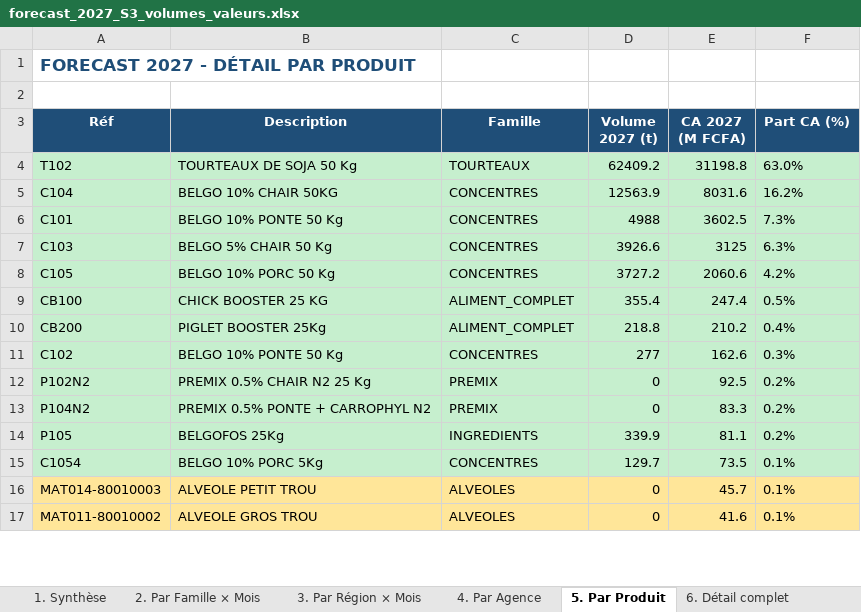
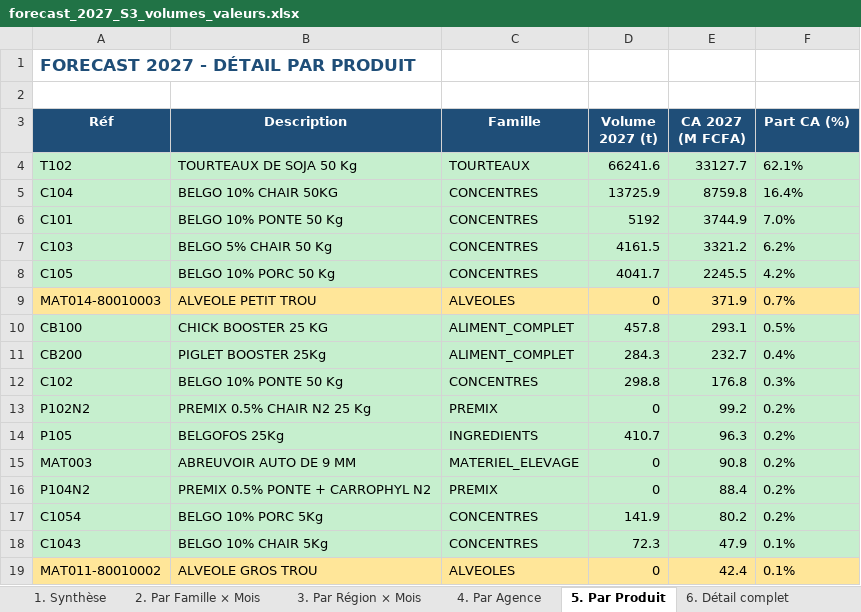
Before and after one commit to frwil/njs-sales-analysis, an Excel workbook: download/forecast_2027_S3_volumes_valeurs.xlsx, sheet 5. Par Produit, drawn as a sheet; only a part is shown; values as stored, in another font and other column widths than the file's, no borders; removed rows and columns are numbered as before the commit, all else as after; the diff covers the shown part only; the diff names each change by its address in the sheet, - before the commit and + after, or states it on an @@ line.

```diff
--- a/download/forecast_2027_S3_volumes_valeurs.xlsx (sheet 5. Par Produit)
+++ b/download/forecast_2027_S3_volumes_valeurs.xlsx (sheet 5. Par Produit)
-D4 (Volume 2027 (t)): 62409.2
+D4 (Volume 2027 (t)): 66241.6
-E4 (CA 2027 (M FCFA)): 31198.8
+E4 (CA 2027 (M FCFA)): 33127.7
-F4 (Part CA (%)): 63.0%
+F4 (Part CA (%)): 62.1%
-D5 (Volume 2027 (t)): 12563.9
+D5 (Volume 2027 (t)): 13725.9
-E5 (CA 2027 (M FCFA)): 8031.6
+E5 (CA 2027 (M FCFA)): 8759.8
-F5 (Part CA (%)): 16.2%
+F5 (Part CA (%)): 16.4%
-D6 (Volume 2027 (t)): 4988
+D6 (Volume 2027 (t)): 5192
-E6 (CA 2027 (M FCFA)): 3602.5
+E6 (CA 2027 (M FCFA)): 3744.9
-F6 (Part CA (%)): 7.3%
+F6 (Part CA (%)): 7.0%
-D7 (Volume 2027 (t)): 3926.6
+D7 (Volume 2027 (t)): 4161.5
-E7 (CA 2027 (M FCFA)): 3125
+E7 (CA 2027 (M FCFA)): 3321.2
-F7 (Part CA (%)): 6.3%
+F7 (Part CA (%)): 6.2%
-D8 (Volume 2027 (t)): 3727.2
+D8 (Volume 2027 (t)): 4041.7
-E8 (CA 2027 (M FCFA)): 2060.6
+E8 (CA 2027 (M FCFA)): 2245.5
+row 9: MAT014-80010003 | ALVEOLE PETIT TROU | ALVEOLES | 0 | 371.9 | 0.7%
-D10 (Volume 2027 (t)): 355.4
+D10 (Volume 2027 (t)): 457.8
-E10 (CA 2027 (M FCFA)): 247.4
+E10 (CA 2027 (M FCFA)): 293.1
-D11 (Volume 2027 (t)): 218.8
+D11 (Volume 2027 (t)): 284.3
-E11 (CA 2027 (M FCFA)): 210.2
+E11 (CA 2027 (M FCFA)): 232.7
-D12 (Volume 2027 (t)): 277
+D12 (Volume 2027 (t)): 298.8
-E12 (CA 2027 (M FCFA)): 162.6
+E12 (CA 2027 (M FCFA)): 176.8
-E13 (CA 2027 (M FCFA)): 92.5
+E13 (CA 2027 (M FCFA)): 99.2
+row 14: P105 | BELGOFOS 25Kg | INGREDIENTS | 410.7 | 96.3 | 0.2%
+row 15: MAT003 | ABREUVOIR AUTO DE 9 MM | MATERIEL_ELEVAGE | 0 | 90.8 | 0.2%
-E16 (CA 2027 (M FCFA)): 83.3
+E16 (CA 2027 (M FCFA)): 88.4
-row 14: P105 | BELGOFOS 25Kg | INGREDIENTS | 339.9 | 81.1 | 0.2%
-D17 (Volume 2027 (t)): 129.7
+D17 (Volume 2027 (t)): 141.9
-E17 (CA 2027 (M FCFA)): 73.5
+E17 (CA 2027 (M FCFA)): 80.2
-F17 (Part CA (%)): 0.1%
+F17 (Part CA (%)): 0.2%
-row 16: MAT014-80010003 | ALVEOLE PETIT TROU | ALVEOLES | 0 | 45.7 | 0.1%
+row 18: C1043 | BELGO 10% CHAIR 5Kg | CONCENTRES | 72.3 | 47.9 | 0.1%
-E19 (CA 2027 (M FCFA)): 41.6
+E19 (CA 2027 (M FCFA)): 42.4
```
Also changed, not shown: 54 added rows, 25 removed rows, 5 moved rows and 67 edited cells elsewhere in this sheet, sheet 6. Détail complet, sheet 8. Saisonnalité, sheet 4. Par Agence, sheet 2. Par Famille × Mois, sheet 3. Par Région × Mois, sheet 1. Synthèse, download/forecast_q4_2026_S3_volumes_valeurs.xlsx, 10 other files.
